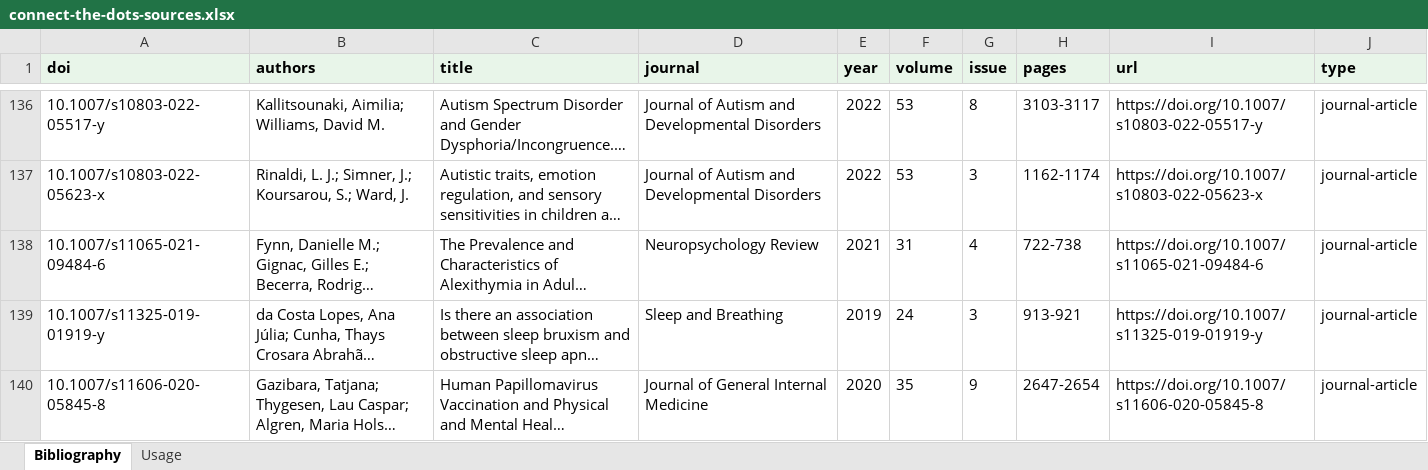
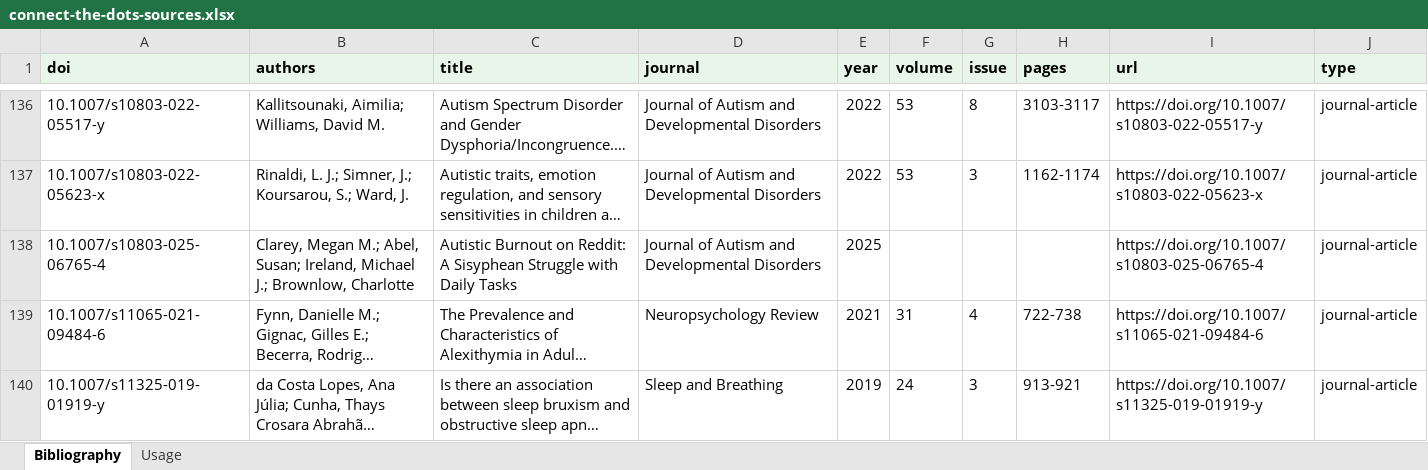
Before and after one commit to lwiadrowski-bot/ctdproject.org, an Excel workbook: tools/exports/connect-the-dots-sources.xlsx, sheet Bibliography, drawn as a sheet; only a part is shown, gaps mark what is left out; the shorter side is filled out with more unchanged rows; long unchanged cells end in …; values as stored, in another font and other column widths than the file's, no borders; the diff names each change by its address in the sheet, - before the commit and + after, or states it on an @@ line.

```diff
--- a/tools/exports/connect-the-dots-sources.xlsx (sheet Bibliography)
+++ b/tools/exports/connect-the-dots-sources.xlsx (sheet Bibliography)
+row 138: 10.1007/s10803-025-06765-4 | Clarey, Megan M.; Abel, Susan; Ireland, Michael J.; Brownlow, Charlotte | Autistic Burnout on Reddit: A Sisyphean Struggle with Daily Tasks | Journal of Autism and Developmental Disorders | 2025 |  |  |  | https://doi.org/10.1007/s10803-025-06765-4 | journal-article
```
Also changed, not shown: sheet Usage, tools/exports/connect-the-dots-data.xlsx, 4 other files.
